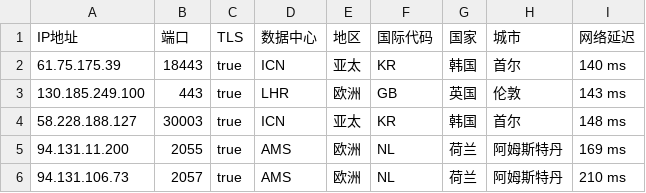
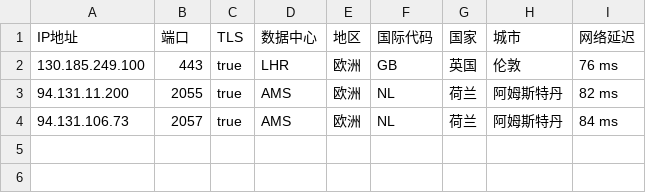
Before and after one commit to onepunchko/find-x, a CSV file: fancy/ce_ip.csv, drawn as a sheet.

```diff
--- a/fancy/ce_ip.csv
+++ b/fancy/ce_ip.csv
@@ -1,6 +1,4 @@
 IP地址,端口,TLS,数据中心,地区,国际代码,国家,城市,网络延迟
-61.75.175.39,18443,true,ICN,亚太,KR,韩国,首尔,140 ms
-130.185.249.100,443,true,LHR,欧洲,GB,英国,伦敦,143 ms
-58.228.188.127,30003,true,ICN,亚太,KR,韩国,首尔,148 ms
-94.131.11.200,2055,true,AMS,欧洲,NL,荷兰,阿姆斯特丹,169 ms
-94.131.106.73,2057,true,AMS,欧洲,NL,荷兰,阿姆斯特丹,210 ms
+130.185.249.100,443,true,LHR,欧洲,GB,英国,伦敦,76 ms
+94.131.11.200,2055,true,AMS,欧洲,NL,荷兰,阿姆斯特丹,82 ms
+94.131.106.73,2057,true,AMS,欧洲,NL,荷兰,阿姆斯特丹,84 ms
```
